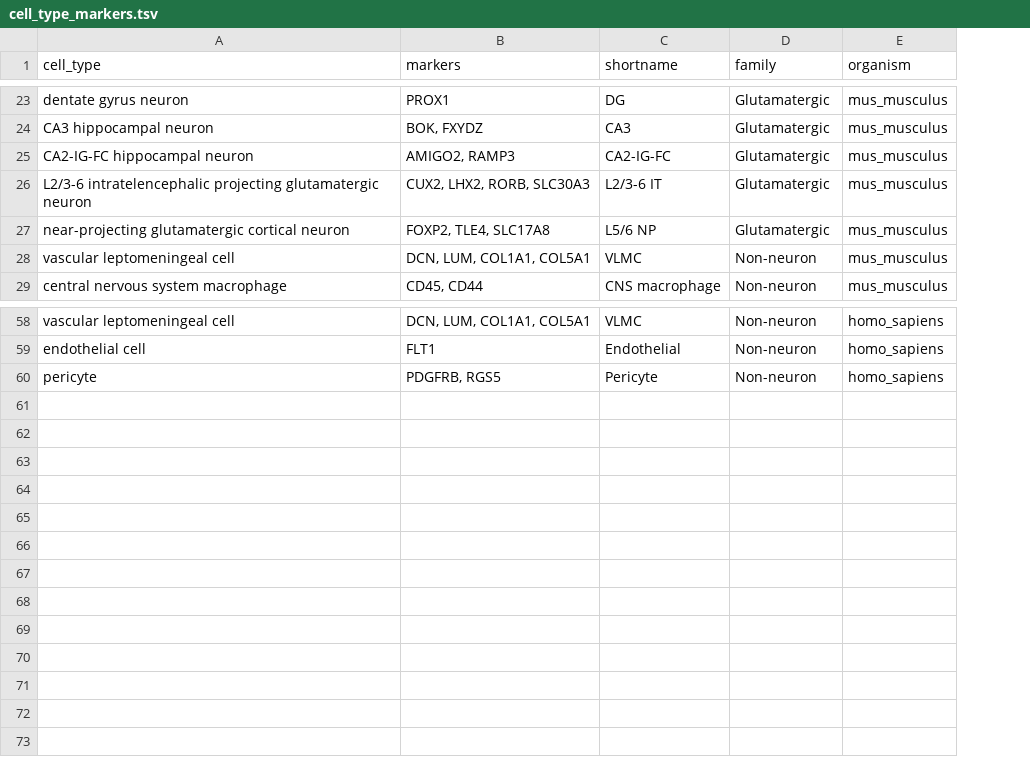
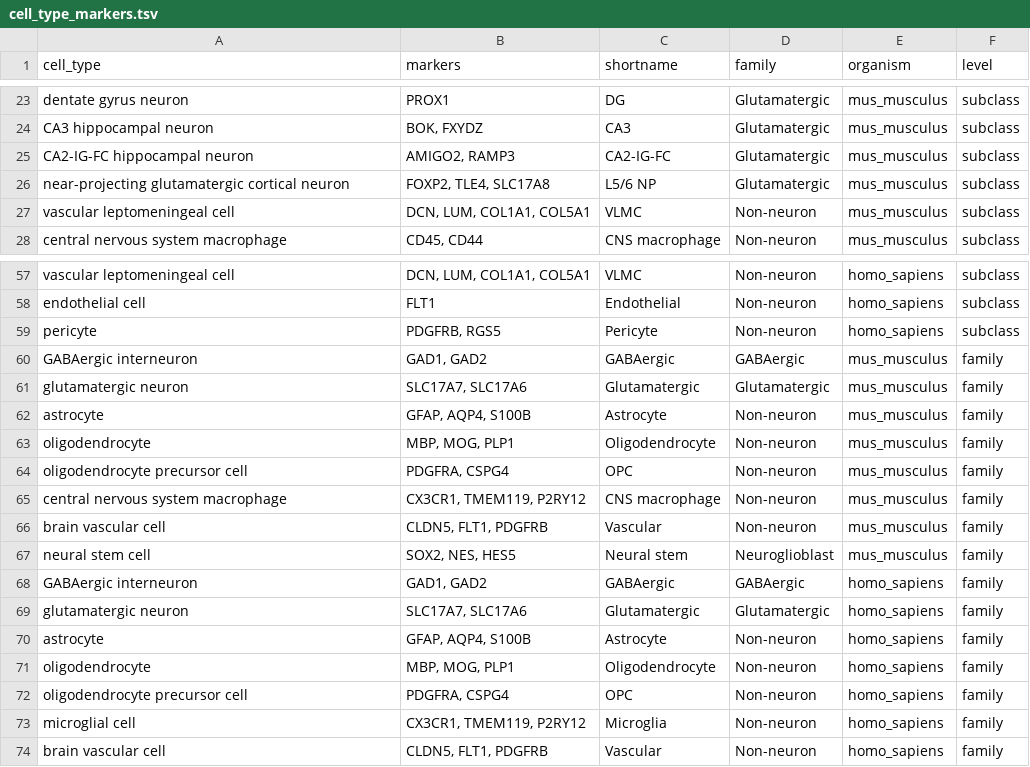
Before and after one commit to PavlidisLab/sc-annotation-pipeline, a TSV file: assets/cell_type_markers.tsv, drawn as a sheet; only a part is shown, gaps mark what is left out; removed rows and columns are numbered as before the commit, all else as after; the diff names each change by its address in the sheet, - before the commit and + after, or states it on an @@ line.

Commit message:
add family-level marker heatmap to MultiQC report
Add a level column to cell_type_markers.tsv to distinguish subclass vs family
marker rows. Add canonical family-level marker rows for both organisms.
Simplify make_celltype_matrices to filter by level and use a unified code path
for all annotation levels. Drop the class heatmap from the MultiQC report.

```diff
--- a/assets/cell_type_markers.tsv
+++ b/assets/cell_type_markers.tsv
+column F (level), rows 23-28: all subclass; rows 57-59: all subclass
-row 26: L2/3-6 intratelencephalic projecting glutamatergic neuron | CUX2, LHX2, RORB, SLC30A3 | L2/3-6 IT | Glutamatergic | mus_musculus
+row 60: GABAergic interneuron | GAD1, GAD2 | GABAergic | GABAergic | mus_musculus | family
+row 61: glutamatergic neuron | SLC17A7, SLC17A6 | Glutamatergic | Glutamatergic | mus_musculus | family
+row 62: astrocyte | GFAP, AQP4, S100B | Astrocyte | Non-neuron | mus_musculus | family
+row 63: oligodendrocyte | MBP, MOG, PLP1 | Oligodendrocyte | Non-neuron | mus_musculus | family
+row 64: oligodendrocyte precursor cell | PDGFRA, CSPG4 | OPC | Non-neuron | mus_musculus | family
+row 65: central nervous system macrophage | CX3CR1, TMEM119, P2RY12 | CNS macrophage | Non-neuron | mus_musculus | family
+row 66: brain vascular cell | CLDN5, FLT1, PDGFRB | Vascular | Non-neuron | mus_musculus | family
+row 67: neural stem cell | SOX2, NES, HES5 | Neural stem | Neuroglioblast | mus_musculus | family
+row 68: GABAergic interneuron | GAD1, GAD2 | GABAergic | GABAergic | homo_sapiens | family
+row 69: glutamatergic neuron | SLC17A7, SLC17A6 | Glutamatergic | Glutamatergic | homo_sapiens | family
+row 70: astrocyte | GFAP, AQP4, S100B | Astrocyte | Non-neuron | homo_sapiens | family
+row 71: oligodendrocyte | MBP, MOG, PLP1 | Oligodendrocyte | Non-neuron | homo_sapiens | family
+row 72: oligodendrocyte precursor cell | PDGFRA, CSPG4 | OPC | Non-neuron | homo_sapiens | family
+row 73: microglial cell | CX3CR1, TMEM119, P2RY12 | Microglia | Non-neuron | homo_sapiens | family
+row 74: brain vascular cell | CLDN5, FLT1, PDGFRB | Vascular | Non-neuron | homo_sapiens | family
```
Also changed, not shown: 3 other files.
